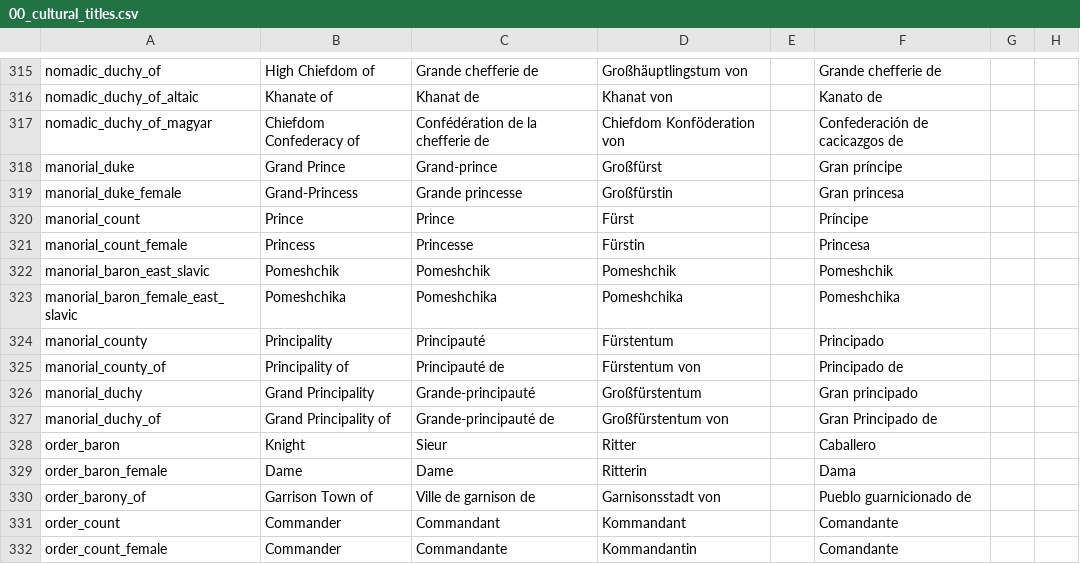
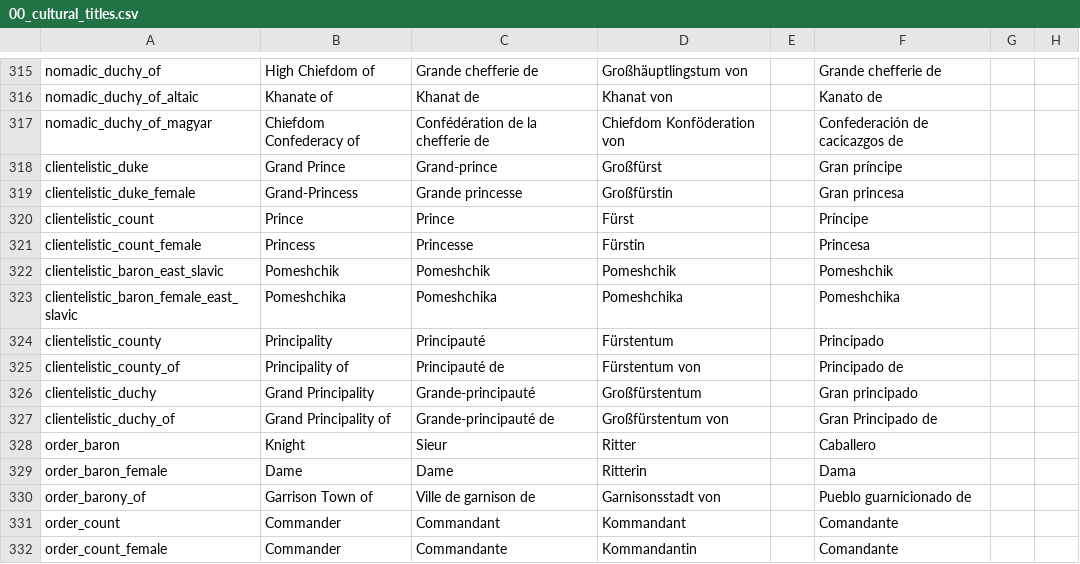
Before and after one commit to Aerotinge/TingedSlate, a CSV file: localisation/00_cultural_titles.csv, drawn as a sheet; only a part is shown, gaps mark what is left out; the diff names each change by its address in the sheet, - before the commit and + after, or states it on an @@ line.

```diff
--- a/localisation/00_cultural_titles.csv
+++ b/localisation/00_cultural_titles.csv
-A318: manorial_duke
+A318: clientelistic_duke
-A319: manorial_duke_female
+A319: clientelistic_duke_female
-A320: manorial_count
+A320: clientelistic_count
-A321: manorial_count_female
+A321: clientelistic_count_female
-A322: manorial_baron_east_slavic
+A322: clientelistic_baron_east_slavic
-A323: manorial_baron_female_east_slavic
+A323: clientelistic_baron_female_east_slavic
-A324: manorial_county
+A324: clientelistic_county
-A325: manorial_county_of
+A325: clientelistic_county_of
-A326: manorial_duchy
+A326: clientelistic_duchy
-A327: manorial_duchy_of
+A327: clientelistic_duchy_of
```
Also changed, not shown: localisation/00_governments.csv, localisation/00_laws.csv, 17 other files.
